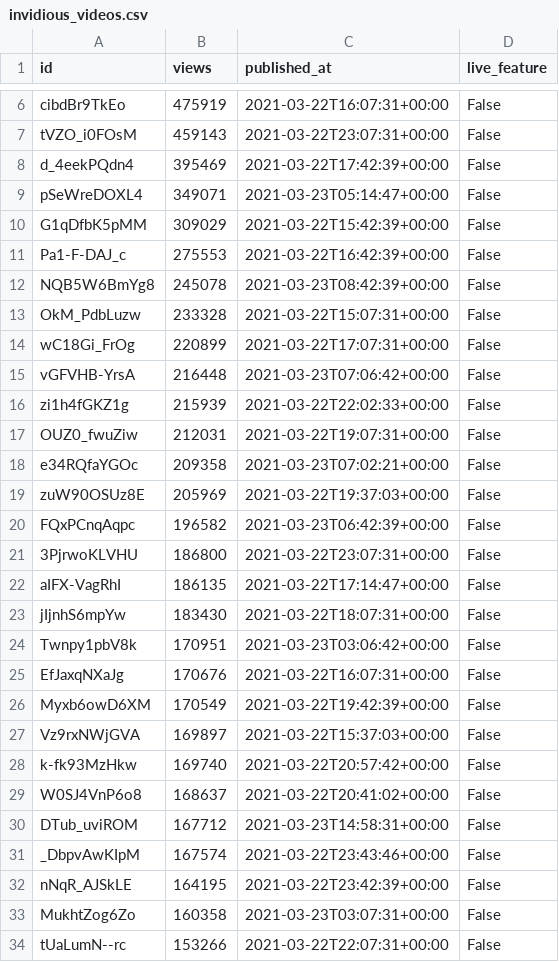
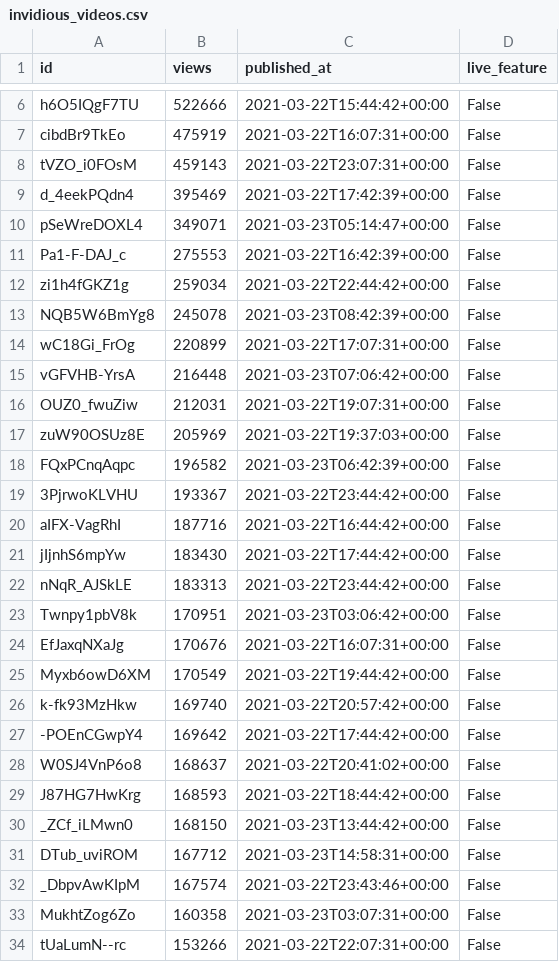
Before and after one commit to cross-internet/api, a CSV file: public/invidious_videos.csv, drawn as a sheet; only a part is shown, gaps mark what is left out; removed rows and columns are numbered as before the commit, all else as after; the diff covers the shown part only; the diff names each change by its address in the sheet, - before the commit and + after, or states it on an @@ line.

```diff
--- a/public/invidious_videos.csv
+++ b/public/invidious_videos.csv
+row 6: h6O5IQgF7TU | 522666 | 2021-03-22T15:44:42+00:00 | False
-row 10: G1qDfbK5pMM | 309029 | 2021-03-22T15:42:39+00:00 | False
+row 12: zi1h4fGKZ1g | 259034 | 2021-03-22T22:44:42+00:00 | False
-row 13: OkM_PdbLuzw | 233328 | 2021-03-22T15:07:31+00:00 | False
-row 16: zi1h4fGKZ1g | 215939 | 2021-03-22T22:02:33+00:00 | False
-row 18: e34RQfaYGOc | 209358 | 2021-03-23T07:02:21+00:00 | False
-B19 (views): 186800
+B19 (views): 193367
-C19 (published_at): 2021-03-22T23:07:31+00:00
+C19 (published_at): 2021-03-22T23:44:42+00:00
-B20 (views): 186135
+B20 (views): 187716
-C20 (published_at): 2021-03-22T17:14:47+00:00
+C20 (published_at): 2021-03-22T16:44:42+00:00
-C21 (published_at): 2021-03-22T18:07:31+00:00
+C21 (published_at): 2021-03-22T17:44:42+00:00
+row 22: nNqR_AJSkLE | 183313 | 2021-03-22T23:44:42+00:00 | False
-C25 (published_at): 2021-03-22T19:42:39+00:00
+C25 (published_at): 2021-03-22T19:44:42+00:00
-row 27: Vz9rxNWjGVA | 169897 | 2021-03-22T15:37:03+00:00 | False
+row 27: -POEnCGwpY4 | 169642 | 2021-03-22T17:44:42+00:00 | False
+row 29: J87HG7HwKrg | 168593 | 2021-03-22T18:44:42+00:00 | False
+row 30: _ZCf_iLMwn0 | 168150 | 2021-03-23T13:44:42+00:00 | False
-row 32: nNqR_AJSkLE | 164195 | 2021-03-22T23:42:39+00:00 | False
```
Also changed, not shown: 5 added rows, 4 removed rows and 5 edited cells elsewhere in this file, 1 other file.
